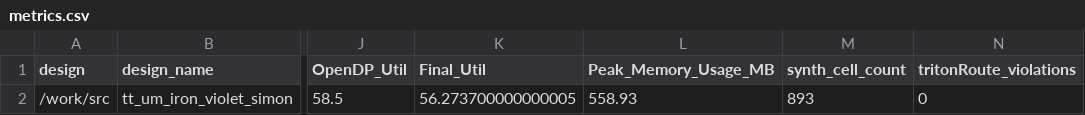
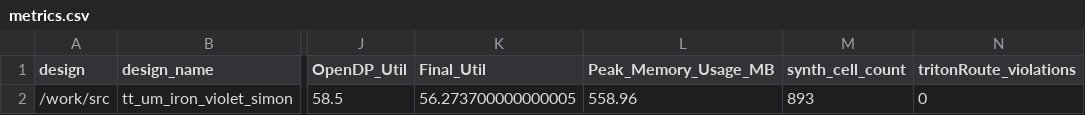
Before and after one commit to TinyTapeout/tinytapeout-06, a CSV file: projects/tt_um_iron_violet_simon/stats/metrics.csv, drawn as a sheet; only a part is shown, gaps mark what is left out; the diff names each change by its address in the sheet, - before the commit and + after, or states it on an @@ line.

Commit message:
feat: update project tt_um_iron_violet_simon from johnbentcope/iron_violet
Commit: a276d861fa2cda700f697511bb313295f9e97b10
Workflow: https://github.com/johnbentcope/iron_violet/actions/runs/8756043710

```diff
--- a/projects/tt_um_iron_violet_simon/stats/metrics.csv
+++ b/projects/tt_um_iron_violet_simon/stats/metrics.csv
-L2 (Peak_Memory_Usage_MB): 558.93
+L2 (Peak_Memory_Usage_MB): 558.96
```
Also changed, not shown: 4 other files.
